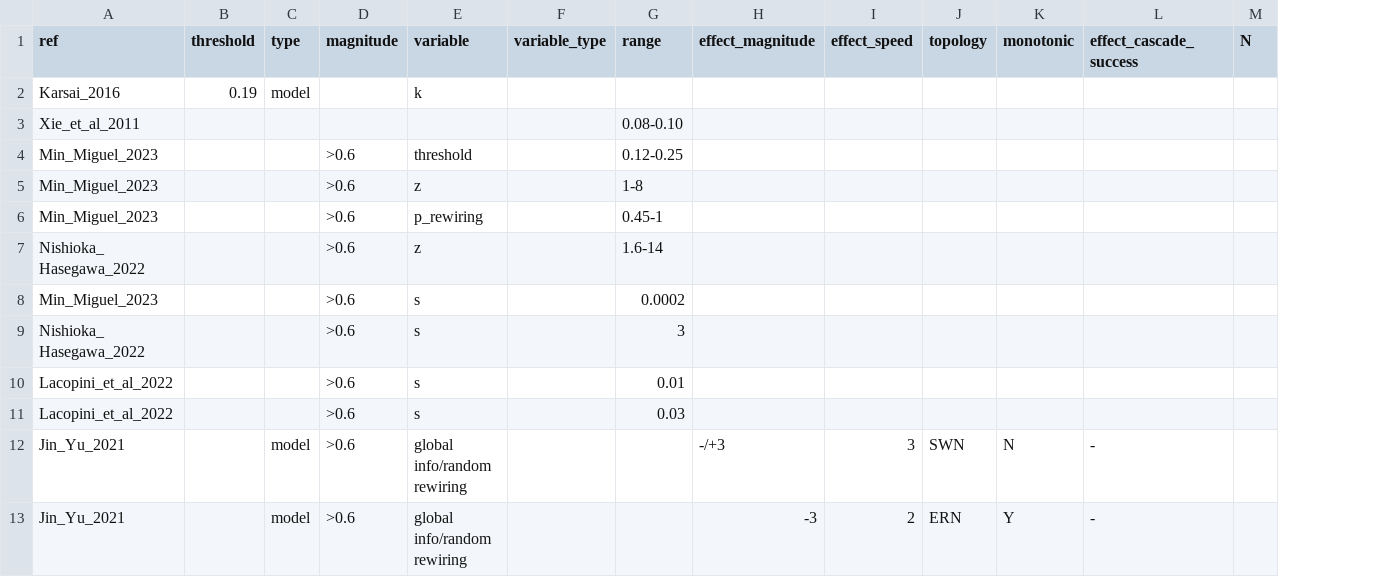
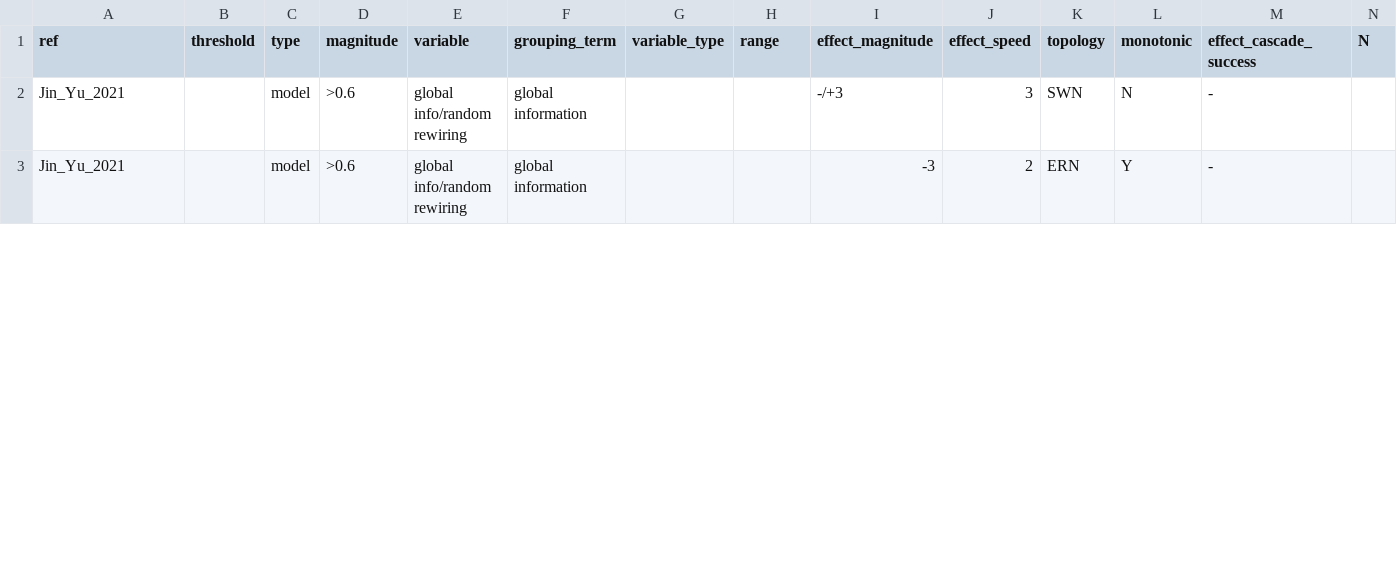
Before and after one commit to foroveralls/pareto_tipping, a CSV file: Data/Compiled/The Pareto effect in tipping social networks Tipping Data - Tipping_Data.csv, drawn as a sheet; only a part is shown; removed rows and columns are numbered as before the commit, all else as after; rows hold the shown columns only; the diff covers the shown part only; the diff names each change by its address in the sheet, - before the commit and + after, or states it on an @@ line.

```diff
--- a/Data/Compiled/The Pareto effect in tipping social networks Tipping Data - Tipping_Data.csv
+++ b/Data/Compiled/The Pareto effect in tipping social networks Tipping Data - Tipping_Data.csv
+column F (grouping_term), rows 2-3: global information | global information
-row 2: Karsai_2016 | 0.19 | model |  | k
-row 3: Xie_et_al_2011 |  |  |  |  |  | 0.08-0.10
-row 4: Min_Miguel_2023 |  |  | >0.6 | threshold |  | 0.12-0.25
-row 5: Min_Miguel_2023 |  |  | >0.6 | z |  | 1-8
-row 6: Min_Miguel_2023 |  |  | >0.6 | p_rewiring |  | 0.45-1
-row 7: Nishioka_ Hasegawa_2022 |  |  | >0.6 | z |  | 1.6-14
-row 8: Min_Miguel_2023 |  |  | >0.6 | s |  | 0.0002
-row 9: Nishioka_ Hasegawa_2022 |  |  | >0.6 | s |  | 3
-row 10: Lacopini_et_al_2022 |  |  | >0.6 | s |  | 0.01
-row 11: Lacopini_et_al_2022 |  |  | >0.6 | s |  | 0.03
```
Also changed, not shown: 15 added rows and 2 edited cells elsewhere in this file, Data/Compiled/The Pareto effect in tipping social networks Tipping Data - Tipping_Data_Raw.csv, 10 other files.
